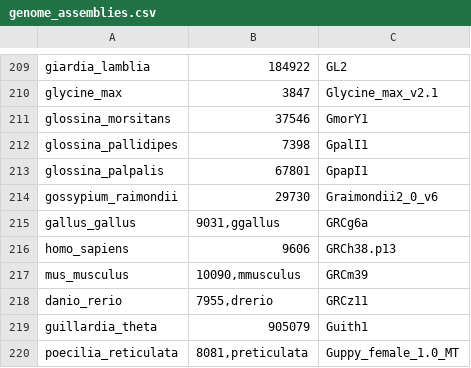
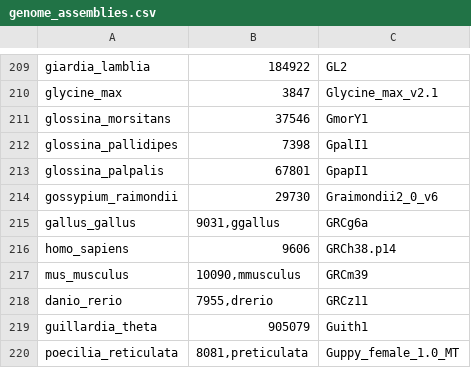
Before and after one commit to zavolanlab/zarp-cli, a CSV file: data/genome_assemblies.csv, drawn as a sheet; only a part is shown, gaps mark what is left out.

Commit message:
chore: bump hsapiens genome assembly

```diff
--- a/data/genome_assemblies.csv
+++ b/data/genome_assemblies.csv
@@ -215,3 +215,3 @@ gossypium_raimondii;29730;Graimondii2_0_v6
 gallus_gallus;9031,ggallus;GRCg6a
-homo_sapiens;9606;GRCh38.p13
+homo_sapiens;9606;GRCh38.p14
 mus_musculus;10090,mmusculus;GRCm39
```
